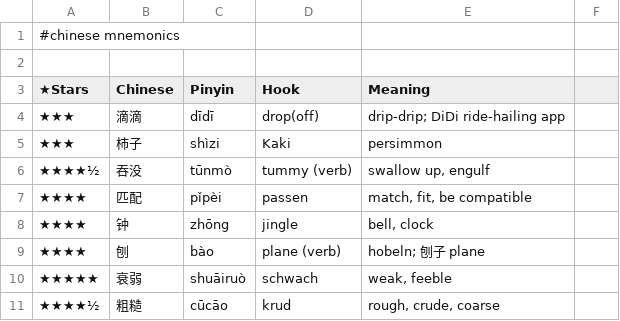
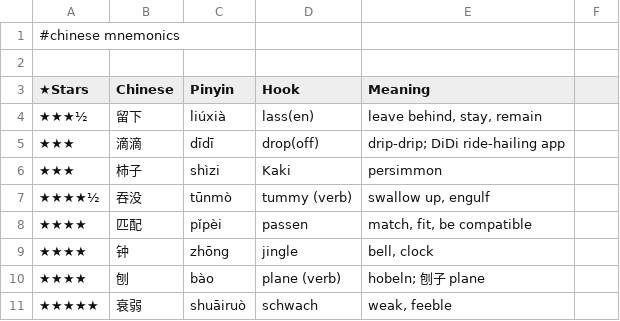
Before and after one commit to pannous/hieros, a TSV file: chinese/chinese.mnemonics.tsv, drawn as a sheet; only a part is shown; the shorter side is filled out with more unchanged rows; the diff names each change by its address in the sheet, - before the commit and + after, or states it on an @@ line.

Commit message:
mnemonics: 留下 liúxià → lassen

```diff
--- a/chinese/chinese.mnemonics.tsv
+++ b/chinese/chinese.mnemonics.tsv
+row 4: ★★★½ | 留下 | liúxià | lass(en) | leave behind, stay, remain
```
